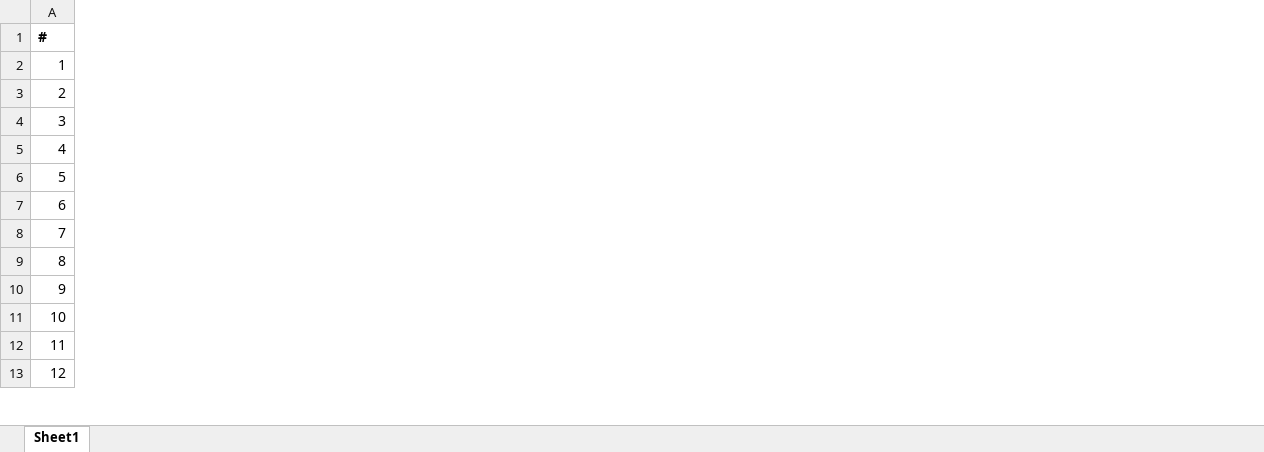
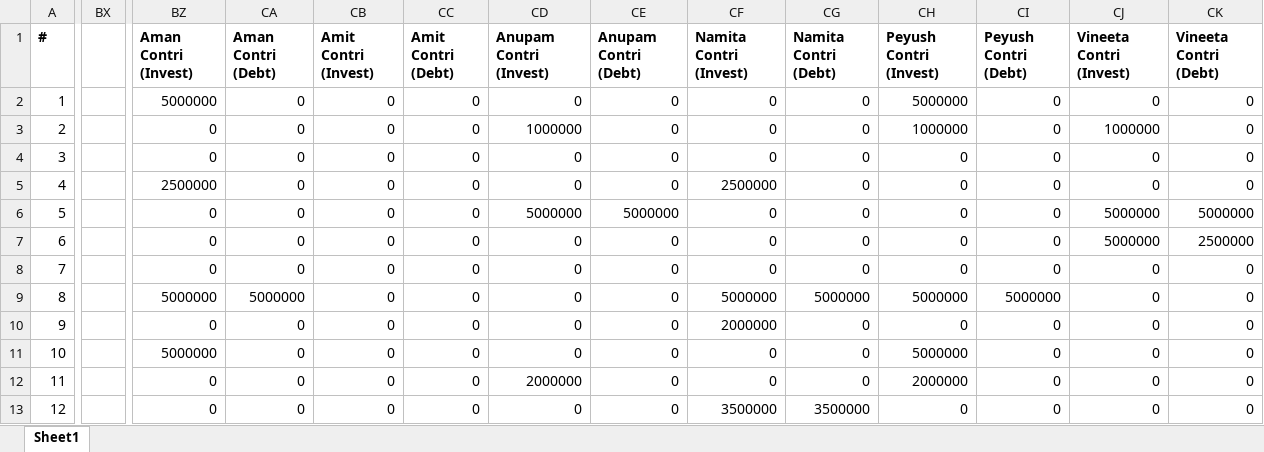
Before and after one commit to belohith/sharktankindia, an Excel workbook: excelData2.xlsx, sheet Sheet1, drawn as a sheet; only a part is shown, gaps mark what is left out; values as stored, in another font and other column widths than the file's, no borders; the diff covers the shown part only; the diff names each change by its address in the sheet, - before the commit and + after, or states it on an @@ line.

Commit message:
update

```diff
--- a/excelData2.xlsx (sheet Sheet1)
+++ b/excelData2.xlsx (sheet Sheet1)
+column BX, empty
+column BZ (Aman Contri (Invest)), rows 2-13: 5000000 | 0 | 0 | 2500000 | 0 | 0 | 0 | 5000000 | 0 | 5000000 | 0 | 0
+column CA (Aman Contri (Debt)), rows 2-13: 0 | 0 | 0 | 0 | 0 | 0 | 0 | 5000000 | 0 | 0 | 0 | 0
+column CB (Amit Contri (Invest)), rows 2-13: all 0
+column CC (Amit Contri (Debt)), rows 2-13: all 0
+column CD (Anupam Contri (Invest)), rows 2-13: 0 | 1000000 | 0 | 0 | 5000000 | 0 | 0 | 0 | 0 | 0 | 2000000 | 0
+column CE (Anupam Contri (Debt)), rows 2-13: 0 | 0 | 0 | 0 | 5000000 | 0 | 0 | 0 | 0 | 0 | 0 | 0
+column CF (Namita Contri (Invest)), rows 2-13: 0 | 0 | 0 | 2500000 | 0 | 0 | 0 | 5000000 | 2000000 | 0 | 0 | 3500000
+column CG (Namita Contri (Debt)), rows 2-13: 0 | 0 | 0 | 0 | 0 | 0 | 0 | 5000000 | 0 | 0 | 0 | 3500000
+column CH (Peyush Contri (Invest)), rows 2-13: 5000000 | 1000000 | 0 | 0 | 0 | 0 | 0 | 5000000 | 0 | 5000000 | 2000000 | 0
+column CI (Peyush Contri (Debt)), rows 2-13: 0 | 0 | 0 | 0 | 0 | 0 | 0 | 5000000 | 0 | 0 | 0 | 0
+column CJ (Vineeta Contri (Invest)), rows 2-13: 0 | 1000000 | 0 | 0 | 5000000 | 5000000 | 0 | 0 | 0 | 0 | 0 | 0
+column CK (Vineeta Contri (Debt)), rows 2-13: 0 | 0 | 0 | 0 | 5000000 | 2500000 | 0 | 0 | 0 | 0 | 0 | 0
```
Also changed, not shown: 1 added column elsewhere in this sheet.
